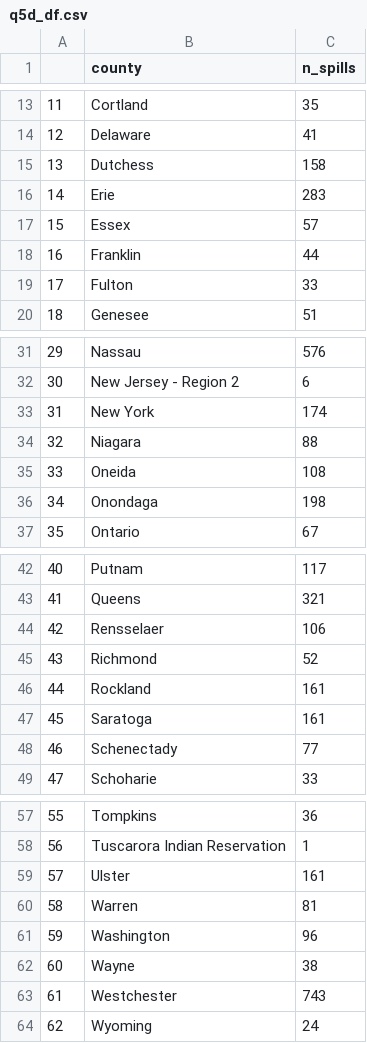
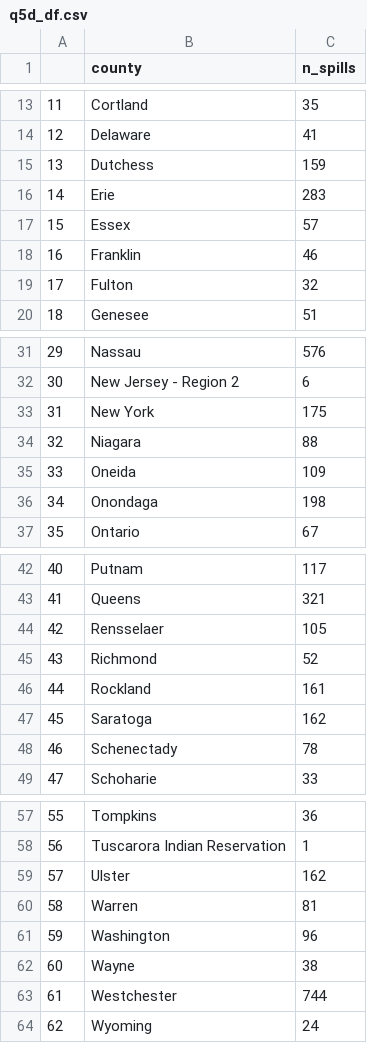
Before and after one commit to vedikaS-byte/eds220-hwk3, a CSV file: data/q5d_df.csv, drawn as a sheet; only a part is shown, gaps mark what is left out; the diff covers the shown part only.

```diff
--- a/data/q5d_df.csv
+++ b/data/q5d_df.csv
@@ -14,7 +14,7 @@
 12,Delaware,41
-13,Dutchess,158
+13,Dutchess,159
 14,Erie,283
 15,Essex,57
-16,Franklin,44
-17,Fulton,33
+16,Franklin,46
+17,Fulton,32
 18,Genesee,51
@@ -32,5 +32,5 @@
 30,New Jersey - Region 2,6
-31,New York,174
+31,New York,175
 32,Niagara,88
-33,Oneida,108
+33,Oneida,109
 34,Onondaga,198
@@ -43,7 +43,7 @@
 41,Queens,321
-42,Rensselaer,106
+42,Rensselaer,105
 43,Richmond,52
 44,Rockland,161
-45,Saratoga,161
-46,Schenectady,77
+45,Saratoga,162
+46,Schenectady,78
 47,Schoharie,33
@@ -58,3 +58,3 @@
 56,Tuscarora Indian Reservation,1
-57,Ulster,161
+57,Ulster,162
 58,Warren,81
@@ -62,3 +62,3 @@
 60,Wayne,38
-61,Westchester,743
+61,Westchester,744
 62,Wyoming,24
```
Also changed, not shown: 1 edited cell elsewhere in this file, 9 other files.
